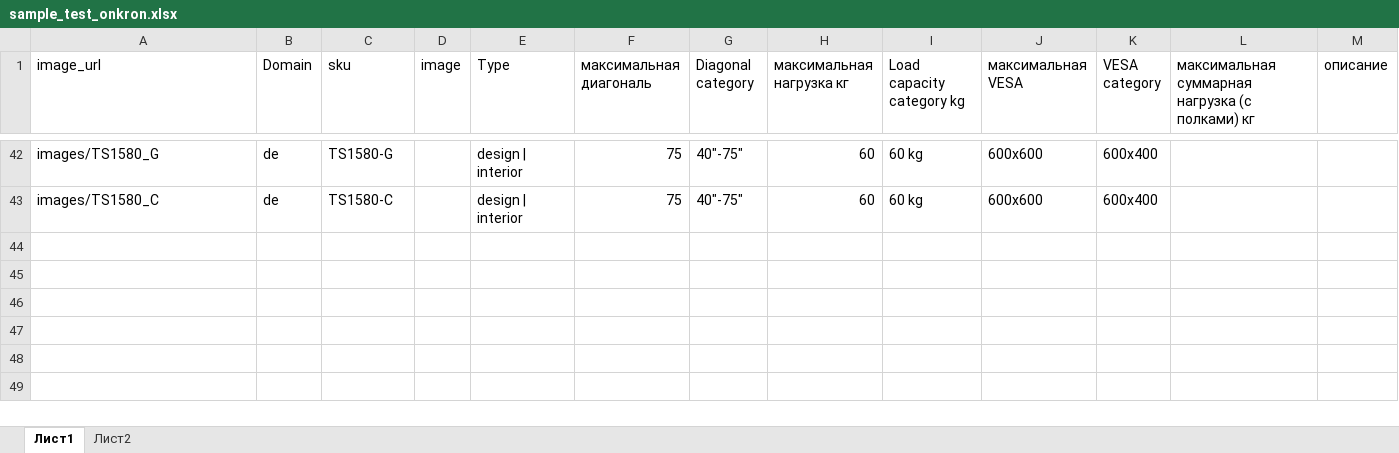
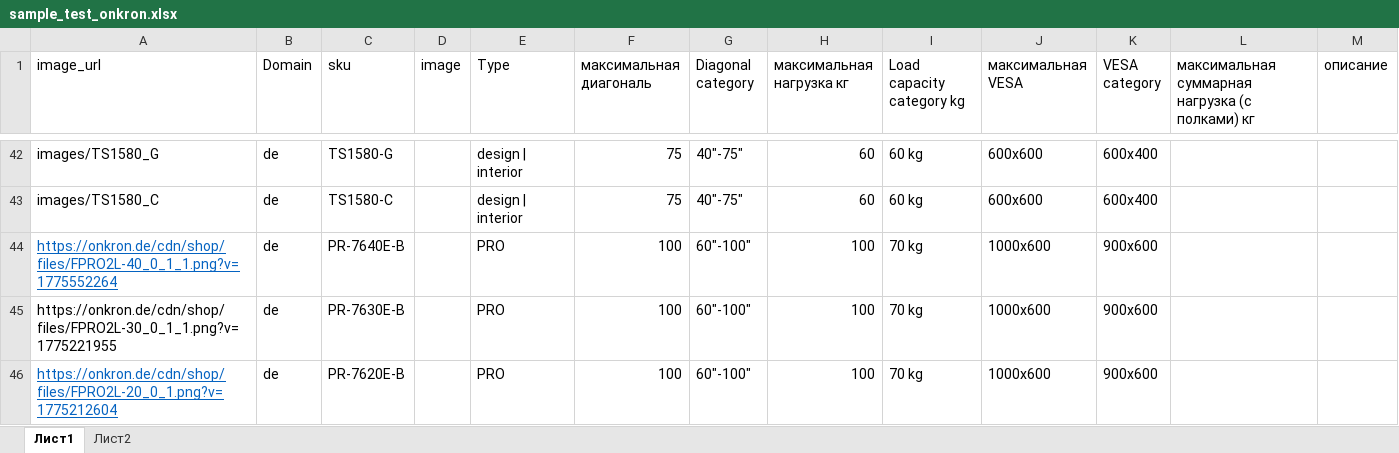
Before and after one commit to katrinaturcha/segmentation, an Excel workbook: sample_test_onkron.xlsx, sheet Лист1, drawn as a sheet; only a part is shown, gaps mark what is left out; values as stored, in another font and other column widths than the file's, no borders; table styles not drawn; the diff names each change by its address in the sheet, - before the commit and + after, or states it on an @@ line.

Commit message:
fspro

```diff
--- a/sample_test_onkron.xlsx (sheet Лист1)
+++ b/sample_test_onkron.xlsx (sheet Лист1)
+row 44: https://onkron.de/cdn/shop/files/FPRO2L-40_0_1_1.png?v=1775552264 | de | PR-7640E-B |  | PRO | 100 | 60"-100" | 100 | 70 kg | 1000x600 | 900x600
+row 45: https://onkron.de/cdn/shop/files/FPRO2L-30_0_1_1.png?v=1775221955 | de | PR-7630E-B |  | PRO | 100 | 60"-100" | 100 | 70 kg | 1000x600 | 900x600
+row 46: https://onkron.de/cdn/shop/files/FPRO2L-20_0_1.png?v=1775212604 | de | PR-7620E-B |  | PRO | 100 | 60"-100" | 100 | 70 kg | 1000x600 | 900x600
```
